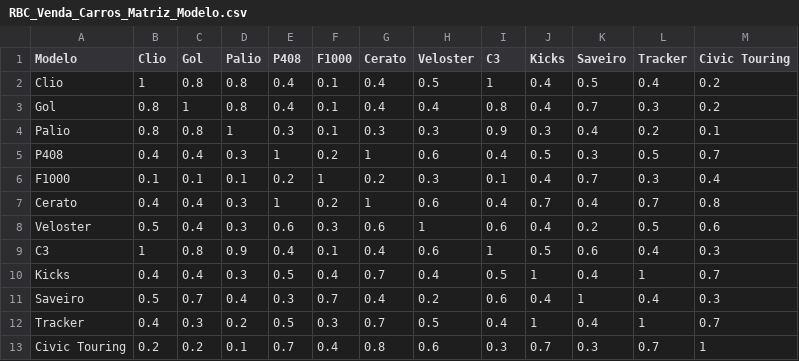
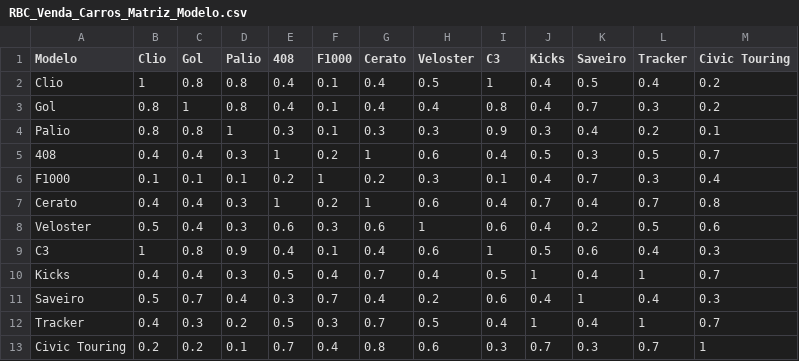
Before and after one commit to ebirkholz/RBC-IA, a CSV file: resources/RBC_Venda_Carros_Matriz_Modelo.csv, drawn as a sheet.

```diff
--- a/resources/RBC_Venda_Carros_Matriz_Modelo.csv
+++ b/resources/RBC_Venda_Carros_Matriz_Modelo.csv
@@ -1,2 +1,2 @@
-Modelo,Clio,Gol,Palio,P408,F1000,Cerato,Veloster,C3,Kicks,Saveiro,Tracker,Civic Touring
+Modelo,Clio,Gol,Palio,408,F1000,Cerato,Veloster,C3,Kicks,Saveiro,Tracker,Civic Touring
 Clio,1,0.8,0.8,0.4,0.1,0.4,0.5,1,0.4,0.5,0.4,0.2
@@ -4,3 +4,3 @@ Gol,0.8,1,0.8,0.4,0.1,0.4,0.4,0.8,0.4,0.7,0.3,0.2
 Palio,0.8,0.8,1,0.3,0.1,0.3,0.3,0.9,0.3,0.4,0.2,0.1
-P408,0.4,0.4,0.3,1,0.2,1,0.6,0.4,0.5,0.3,0.5,0.7
+408,0.4,0.4,0.3,1,0.2,1,0.6,0.4,0.5,0.3,0.5,0.7
 F1000,0.1,0.1,0.1,0.2,1,0.2,0.3,0.1,0.4,0.7,0.3,0.4
```
Also changed, not shown: 13 other files.
